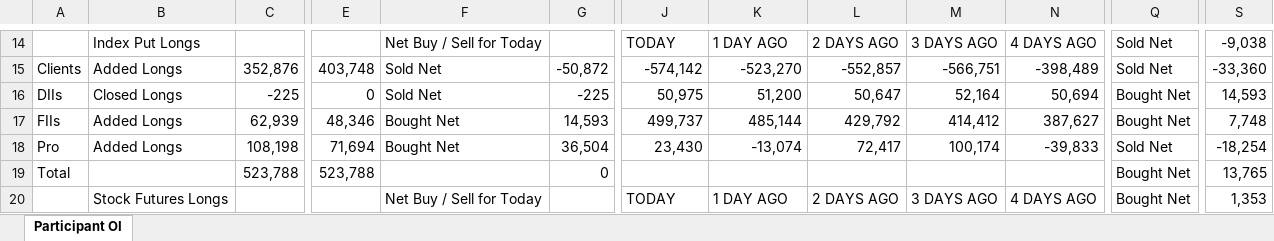
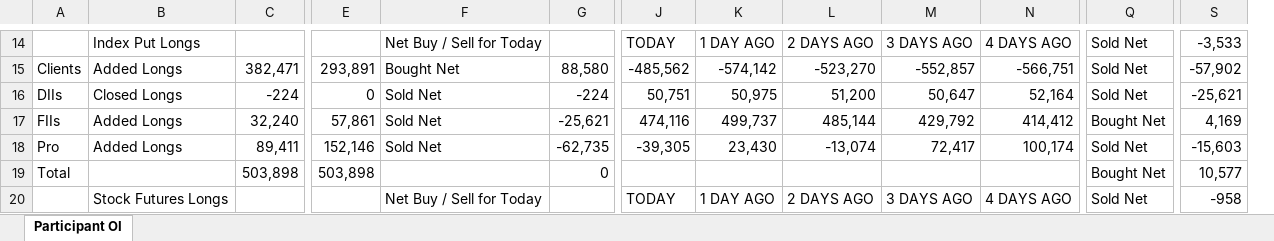
Before and after one commit to sunildeesu/sunilOI, an Excel workbook: participant_oi.xlsx, sheet Participant OI, drawn as a sheet; only a part is shown, gaps mark what is left out; values as stored, in another font and other column widths than the file's, no cell formats; removed rows and columns are numbered as before the commit, all else as after; the diff covers the shown part only; the diff names each change by its address in the sheet, - before the commit and + after, or states it on an @@ line.

Commit message:
Update participant OI report - 2026-08-13

```diff
--- a/participant_oi.xlsx (sheet Participant OI)
+++ b/participant_oi.xlsx (sheet Participant OI)
+column J, rows 14-20: TODAY | -485,562 | 50,751 | 474,116 | -39,305 |  | TODAY
-column N, rows 14-20: 4 DAYS AGO | -398,489 | 50,694 | 387,627 | -39,833 |  | 4 DAYS AGO
-K14: TODAY
+K14: 1 DAY AGO
-L14: 1 DAY AGO
+L14: 2 DAYS AGO
-M14: 2 DAYS AGO
+M14: 3 DAYS AGO
-N14: 3 DAYS AGO
+N14: 4 DAYS AGO
-S14: -9,038
+S14: -3,533
-C15: 352,876
+C15: 382,471
-E15: 403,748
+E15: 293,891
-F15: Sold Net
+F15: Bought Net
-G15: -50,872
+G15: 88,580
-S15: -33,360
+S15: -57,902
-C16: -225
+C16: -224
-G16: -225
+G16: -224
-Q16: Bought Net
+Q16: Sold Net
-S16: 14,593
+S16: -25,621
-C17: 62,939
+C17: 32,240
-E17: 48,346
+E17: 57,861
-F17:F18: Bought Net
+F17:F18: Sold Net
-G17: 14,593
+G17: -25,621
-S17: 7,748
+S17: 4,169
-C18: 108,198
+C18: 89,411
-E18: 71,694
+E18: 152,146
-G18: 36,504
+G18: -62,735
-S18: -18,254
+S18: -15,603
-C19: 523,788
+C19: 503,898
-E19: 523,788
+E19: 503,898
-S19: 13,765
+S19: 10,577
-K20: TODAY
+K20: 1 DAY AGO
-L20: 1 DAY AGO
+L20: 2 DAYS AGO
-M20: 2 DAYS AGO
+M20: 3 DAYS AGO
-N20: 3 DAYS AGO
+N20: 4 DAYS AGO
-Q20: Bought Net
+Q20: Sold Net
-S20: 1,353
+S20: -958
```
Also changed, not shown: 6 added rows, 6 removed rows and 138 edited cells elsewhere in this sheet, cell formats, 1 other file.
